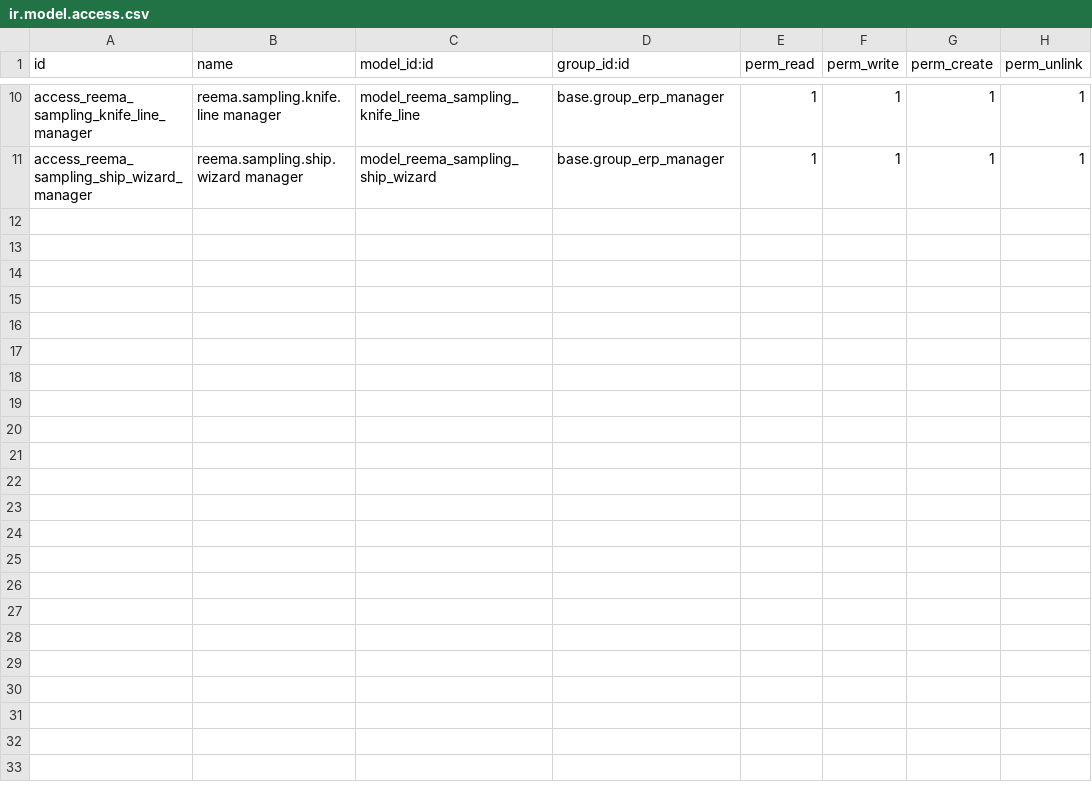
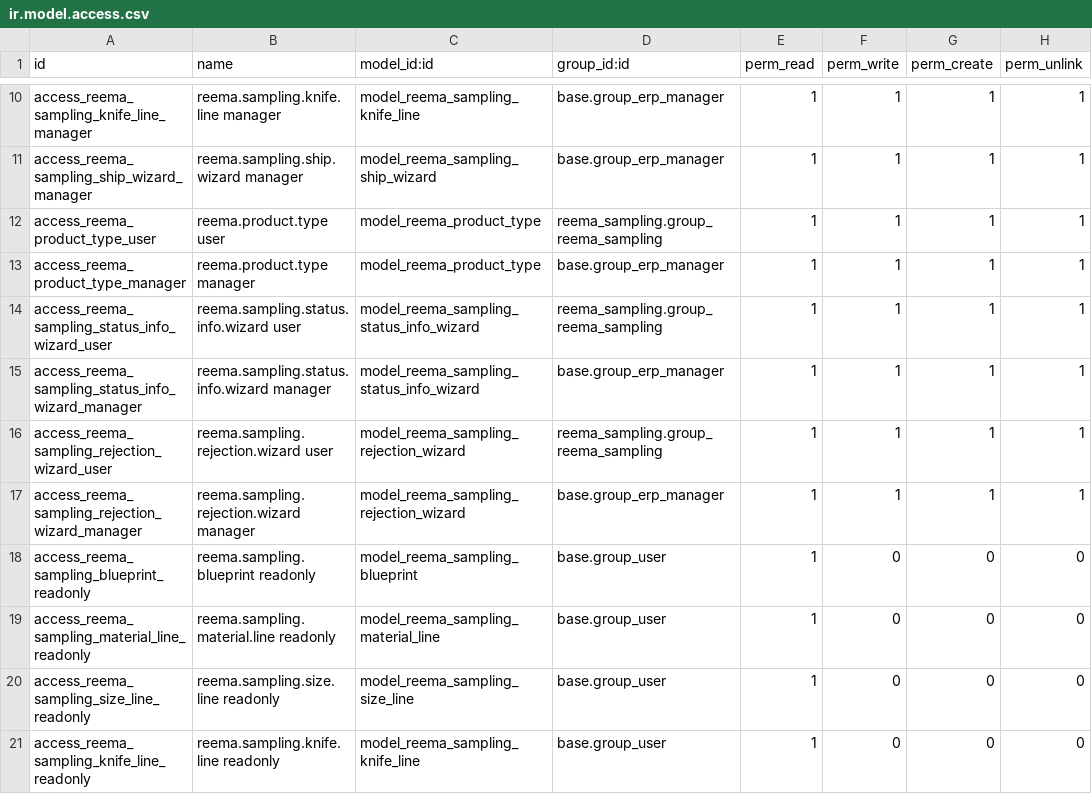
Before and after one commit to reematec/erpProject, a CSV file: custom_addons/reema_sampling/security/ir.model.access.csv, drawn as a sheet; only a part is shown, gaps mark what is left out; the diff names each change by its address in the sheet, - before the commit and + after, or states it on an @@ line.

```diff
--- a/custom_addons/reema_sampling/security/ir.model.access.csv
+++ b/custom_addons/reema_sampling/security/ir.model.access.csv
+row 12: access_reema_product_type_user | reema.product.type user | model_reema_product_type | reema_sampling.group_reema_sampling | 1 | 1 | 1 | 1
+row 13: access_reema_product_type_manager | reema.product.type manager | model_reema_product_type | base.group_erp_manager | 1 | 1 | 1 | 1
+row 14: access_reema_sampling_status_info_wizard_user | reema.sampling.status.info.wizard user | model_reema_sampling_status_info_wizard | reema_sampling.group_reema_sampling | 1 | 1 | 1 | 1
+row 15: access_reema_sampling_status_info_wizard_manager | reema.sampling.status.info.wizard manager | model_reema_sampling_status_info_wizard | base.group_erp_manager | 1 | 1 | 1 | 1
+row 16: access_reema_sampling_rejection_wizard_user | reema.sampling.rejection.wizard user | model_reema_sampling_rejection_wizard | reema_sampling.group_reema_sampling | 1 | 1 | 1 | 1
+row 17: access_reema_sampling_rejection_wizard_manager | reema.sampling.rejection.wizard manager | model_reema_sampling_rejection_wizard | base.group_erp_manager | 1 | 1 | 1 | 1
+row 18: access_reema_sampling_blueprint_readonly | reema.sampling.blueprint readonly | model_reema_sampling_blueprint | base.group_user | 1 | 0 | 0 | 0
+row 19: access_reema_sampling_material_line_readonly | reema.sampling.material.line readonly | model_reema_sampling_material_line | base.group_user | 1 | 0 | 0 | 0
+row 20: access_reema_sampling_size_line_readonly | reema.sampling.size.line readonly | model_reema_sampling_size_line | base.group_user | 1 | 0 | 0 | 0
+row 21: access_reema_sampling_knife_line_readonly | reema.sampling.knife.line readonly | model_reema_sampling_knife_line | base.group_user | 1 | 0 | 0 | 0
```
Also changed, not shown: custom_addons/reema_invoice/security/ir.model.access.csv, 41 other files.
